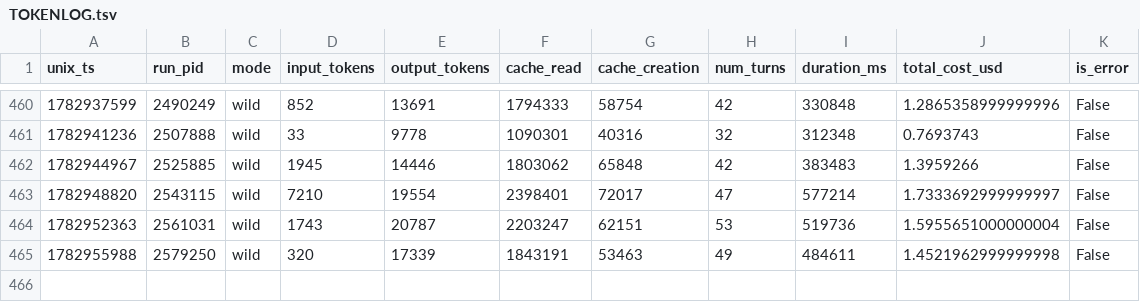
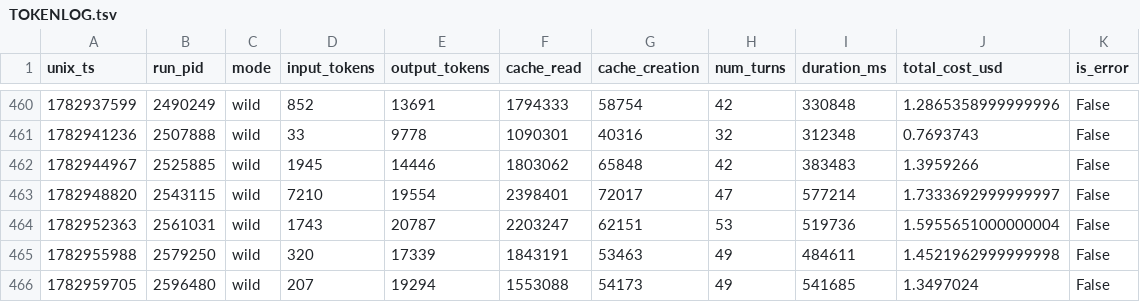
Before and after one commit to Chatforest/chatforest.com, a TSV file: TOKENLOG.tsv, drawn as a sheet; only a part is shown, gaps mark what is left out.

Commit message:
Update RUNLOG and TOKENLOG for Run 2177

```diff
--- a/TOKENLOG.tsv
+++ b/TOKENLOG.tsv
@@ -465 +465,2 @@ unix_ts	run_pid	mode	input_tokens	output_tokens	cache_read	cache_creation	num_tu
 1782955988	2579250	wild	320	17339	1843191	53463	49	484611	1.4521962999999998	False
+1782959705	2596480	wild	207	19294	1553088	54173	49	541685	1.3497024	False
```
Also changed, not shown: 6 other files.
